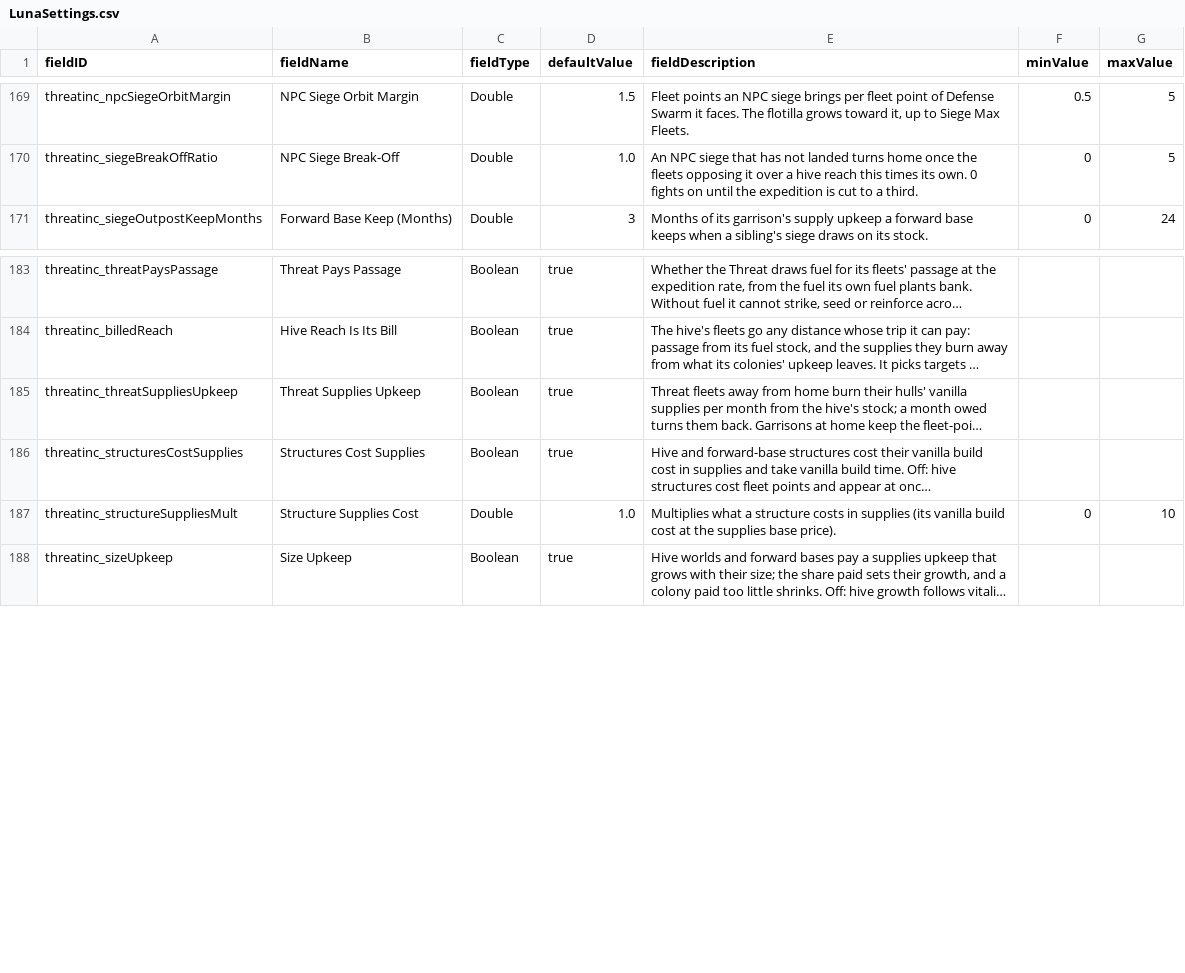
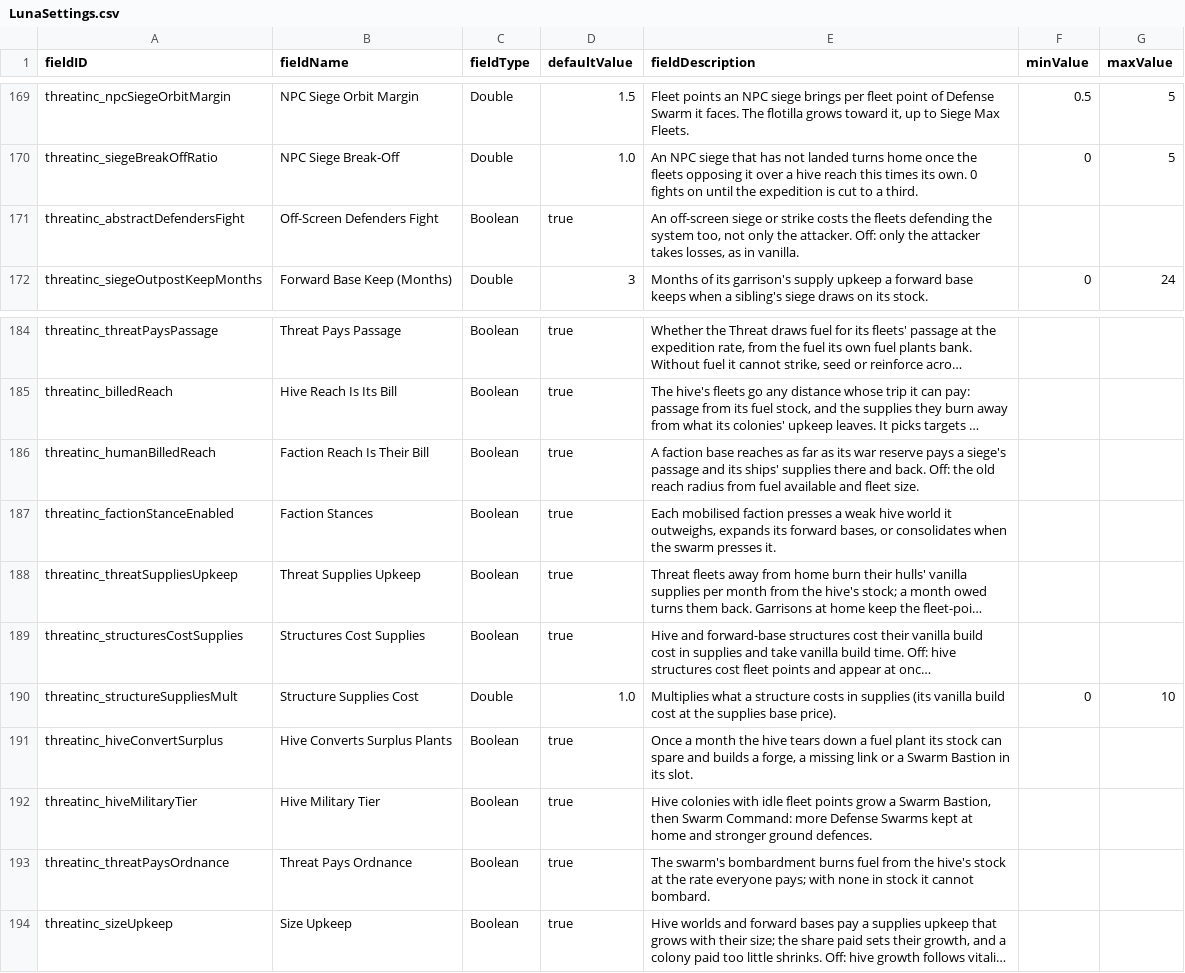
Before and after one commit to pogoman/ThreatIncursion, a CSV file: data/config/LunaSettings.csv, drawn as a sheet; only a part is shown, gaps mark what is left out; long unchanged cells end in …; the diff names each change by its address in the sheet, - before the commit and + after, or states it on an @@ line.

```diff
--- a/data/config/LunaSettings.csv
+++ b/data/config/LunaSettings.csv
+row 171: threatinc_abstractDefendersFight | Off-Screen Defenders Fight | Boolean | true | An off-screen siege or strike costs the fleets defending the system too, not only the attacker. Off: only the attacker takes losses, as in vanilla.
+row 186: threatinc_humanBilledReach | Faction Reach Is Their Bill | Boolean | true | A faction base reaches as far as its war reserve pays a siege's passage and its ships' supplies there and back. Off: the old reach radius from fuel available and fleet size.
+row 187: threatinc_factionStanceEnabled | Faction Stances | Boolean | true | Each mobilised faction presses a weak hive world it outweighs, expands its forward bases, or consolidates when the swarm presses it.
+row 191: threatinc_hiveConvertSurplus | Hive Converts Surplus Plants | Boolean | true | Once a month the hive tears down a fuel plant its stock can spare and builds a forge, a missing link or a Swarm Bastion in its slot.
+row 192: threatinc_hiveMilitaryTier | Hive Military Tier | Boolean | true | Hive colonies with idle fleet points grow a Swarm Bastion, then Swarm Command: more Defense Swarms kept at home and stronger ground defences.
+row 193: threatinc_threatPaysOrdnance | Threat Pays Ordnance | Boolean | true | The swarm's bombardment burns fuel from the hive's stock at the rate everyone pays; with none in stock it cannot bombard.
```
Also changed, not shown: data/campaign/industries.csv, 35 other files.
